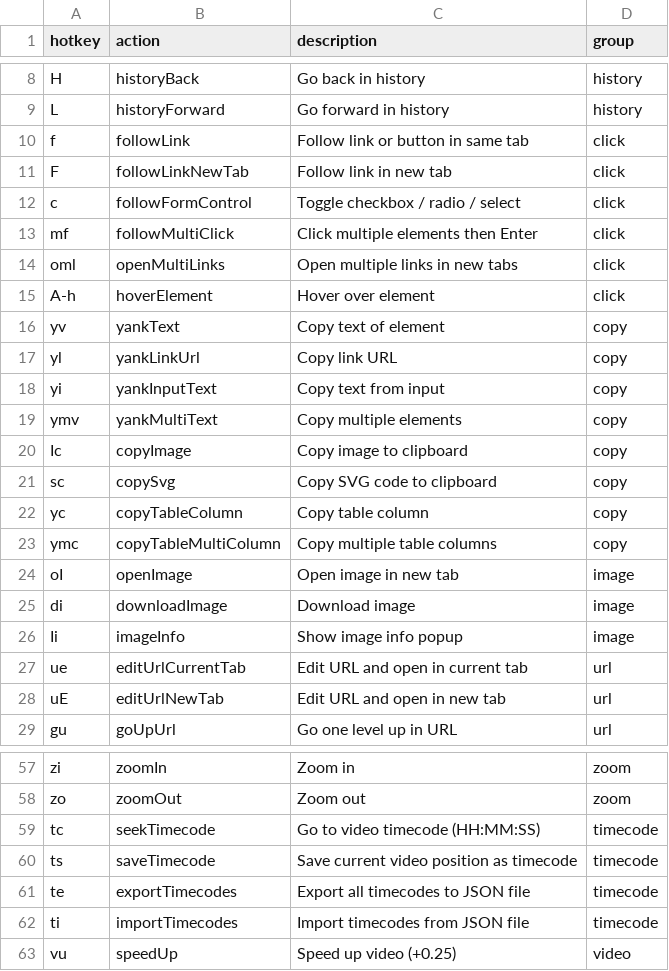
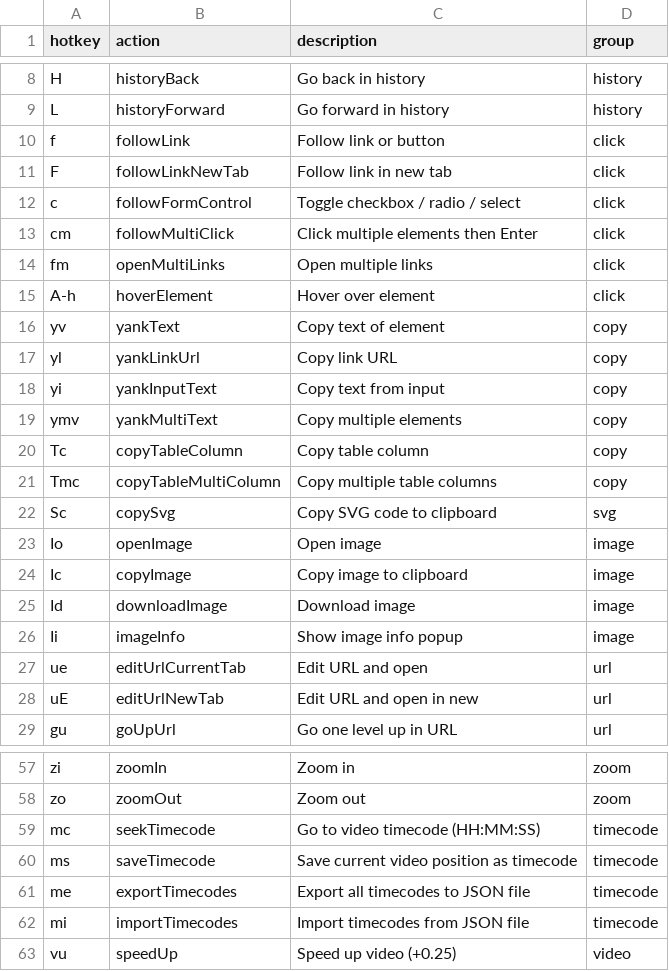
Before and after one commit to seriiserii825/bs-vimium-c, a CSV file: maps.csv, drawn as a sheet; only a part is shown, gaps mark what is left out.

```diff
--- a/maps.csv
+++ b/maps.csv
@@ -9,7 +9,7 @@ H,historyBack,Go back in history,history
 L,historyForward,Go forward in history,history
-f,followLink,Follow link or button in same tab,click
+f,followLink,Follow link or button,click
 F,followLinkNewTab,Follow link in new tab,click
 c,followFormControl,Toggle checkbox / radio / select,click
-mf,followMultiClick,Click multiple elements then Enter,click
-oml,openMultiLinks,Open multiple links in new tabs,click
+cm,followMultiClick,Click multiple elements then Enter,click
+fm,openMultiLinks,Open multiple links,click
 A-h,hoverElement,Hover over element,click
@@ -19,11 +19,11 @@ yi,yankInputText,Copy text from input,copy
 ymv,yankMultiText,Copy multiple elements,copy
-Ic,copyImage,Copy image to clipboard,copy
-sc,copySvg,Copy SVG code to clipboard,copy
-yc,copyTableColumn,Copy table column,copy
-ymc,copyTableMultiColumn,Copy multiple table columns,copy
-oI,openImage,Open image in new tab,image
-di,downloadImage,Download image,image
+Tc,copyTableColumn,Copy table column,copy
+Tmc,copyTableMultiColumn,Copy multiple table columns,copy
+Sc,copySvg,Copy SVG code to clipboard,svg
+Io,openImage,Open image,image
+Ic,copyImage,Copy image to clipboard,image
+Id,downloadImage,Download image,image
 Ii,imageInfo,Show image info popup,image
-ue,editUrlCurrentTab,Edit URL and open in current tab,url
-uE,editUrlNewTab,Edit URL and open in new tab,url
+ue,editUrlCurrentTab,Edit URL and open,url
+uE,editUrlNewTab,Edit URL and open in new,url
 gu,goUpUrl,Go one level up in URL,url
@@ -58,6 +58,6 @@ zi,zoomIn,Zoom in,zoom
 zo,zoomOut,Zoom out,zoom
-tc,seekTimecode,Go to video timecode (HH:MM:SS),timecode
-ts,saveTimecode,Save current video position as timecode,timecode
-te,exportTimecodes,Export all timecodes to JSON file,timecode
-ti,importTimecodes,Import timecodes from JSON file,timecode
+mc,seekTimecode,Go to video timecode (HH:MM:SS),timecode
+ms,saveTimecode,Save current video position as timecode,timecode
+me,exportTimecodes,Export all timecodes to JSON file,timecode
+mi,importTimecodes,Import timecodes from JSON file,timecode
 vu,speedUp,Speed up video (+0.25),video
```
Also changed, not shown: 4 other files.
